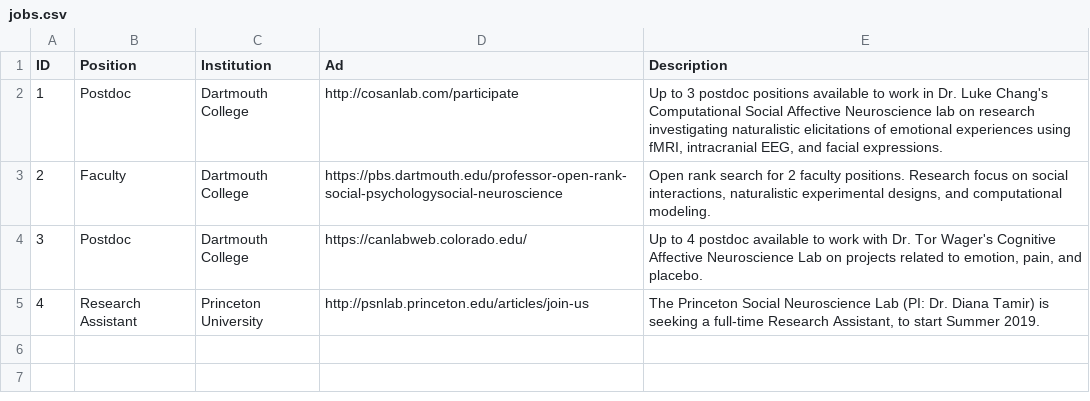
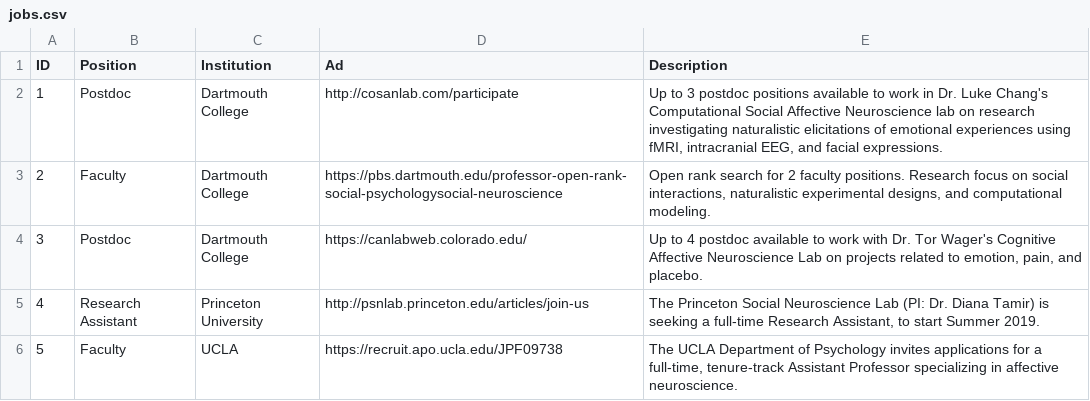
Before and after one commit to computational-san/computational-san.github.io, a CSV file: _data/jobs.csv, drawn as a sheet.

Commit message:
Add UCLA faculty opening in computational affective neuroscience

```diff
--- a/_data/jobs.csv
+++ b/_data/jobs.csv
@@ -5 +5,2 @@
 4,Research Assistant,Princeton University,http://psnlab.princeton.edu/articles/join-us,"The Princeton Social Neuroscience Lab (PI: Dr. Diana Tamir) is seeking a full-time Research Assistant, to start Summer 2019."
+5,Faculty,UCLA,https://recruit.apo.ucla.edu/JPF09738,"The UCLA Department of Psychology invites applications for a full-time, tenure-track Assistant Professor specializing in affective neuroscience."
```
